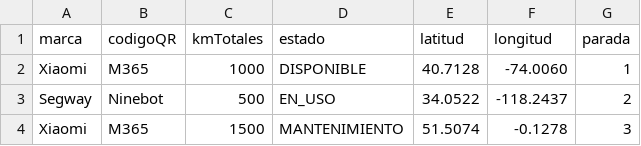
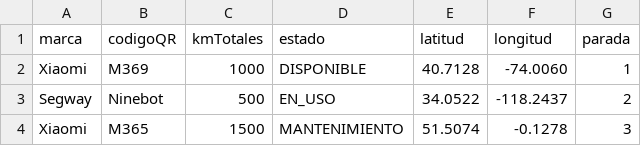
Before and after one commit to pala83/api-monopatines, a CSV file: monopatines/mvc_monopatin/src/main/resources/data/monopatines.csv, drawn as a sheet; only a part is shown.

```diff
--- a/monopatines/mvc_monopatin/src/main/resources/data/monopatines.csv
+++ b/monopatines/mvc_monopatin/src/main/resources/data/monopatines.csv
@@ -1,3 +1,3 @@
 marca,codigoQR,kmTotales,estado,latitud,longitud,parada
-Xiaomi,M365,1000,DISPONIBLE,40.7128,-74.0060,1
+Xiaomi,M369,1000,DISPONIBLE,40.7128,-74.0060,1
 Segway,Ninebot,500,EN_USO,34.0522,-118.2437,2
```
Also changed, not shown: 1 other file.
